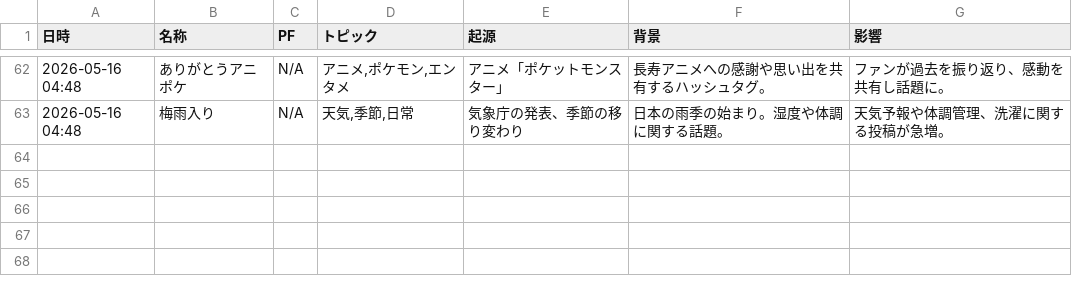
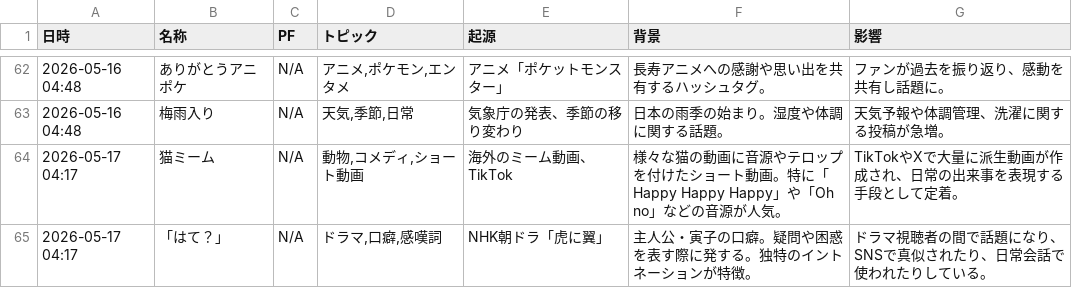
Before and after one commit to Hamaaan/sns-meme-reporting-jp, a CSV file: data/2026/2026-05_meme_trends.csv, drawn as a sheet; only a part is shown, gaps mark what is left out; the diff names each change by its address in the sheet, - before the commit and + after, or states it on an @@ line.

```diff
--- a/data/2026/2026-05_meme_trends.csv
+++ b/data/2026/2026-05_meme_trends.csv
+row 64: 2026-05-17 04:17 | 猫ミーム | N/A | 動物,コメディ,ショート動画 | 海外のミーム動画、TikTok | 様々な猫の動画に音源やテロップを付けたショート動画。特に「Happy Happy Happy」や「Oh no」などの音源が人気。 | TikTokやXで大量に派生動画が作成され、日常の出来事を表現する手段として定着。
+row 65: 2026-05-17 04:17 | 「はて？」 | N/A | ドラマ,口癖,感嘆詞 | NHK朝ドラ「虎に翼」 | 主人公・寅子の口癖。疑問や困惑を表す際に発する。独特のイントネーションが特徴。 | ドラマ視聴者の間で話題になり、SNSで真似されたり、日常会話で使われたりしている。
```
Also changed, not shown: 1 other file.
